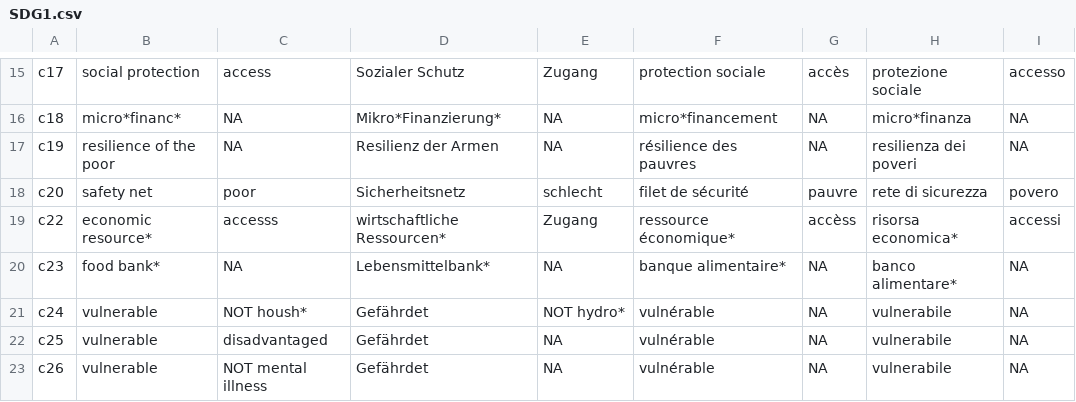
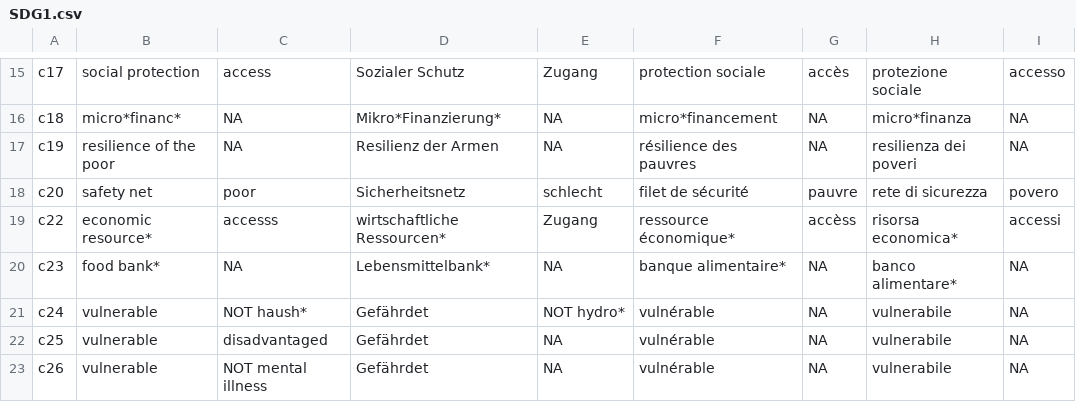
Before and after one commit to sustainability-zhaw/keywords, a CSV file: data/sdgs/with_posterior/SDG1.csv, drawn as a sheet; only a part is shown, gaps mark what is left out.

Commit message:
Update SDG1.csv

```diff
--- a/data/sdgs/with_posterior/SDG1.csv
+++ b/data/sdgs/with_posterior/SDG1.csv
@@ -20,3 +20,3 @@ c22;economic resource*;accesss;wirtschaftliche Ressourcen*;Zugang;ressource éco
 c23;food bank*;NA;Lebensmittelbank*;NA;banque alimentaire*;NA;banco alimentare*;NA
-c24;vulnerable; NOT housh*;Gefährdet;NOT hydro*;vulnérable;NA;vulnerabile;NA
+c24;vulnerable; NOT haush*;Gefährdet;NOT hydro*;vulnérable;NA;vulnerabile;NA
 c25;vulnerable;disadvantaged;Gefährdet;NA;vulnérable;NA;vulnerabile;NA
```
